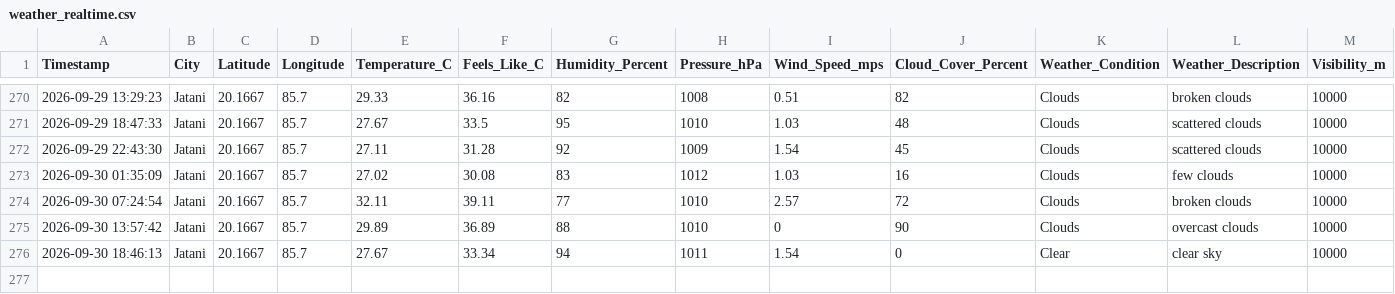
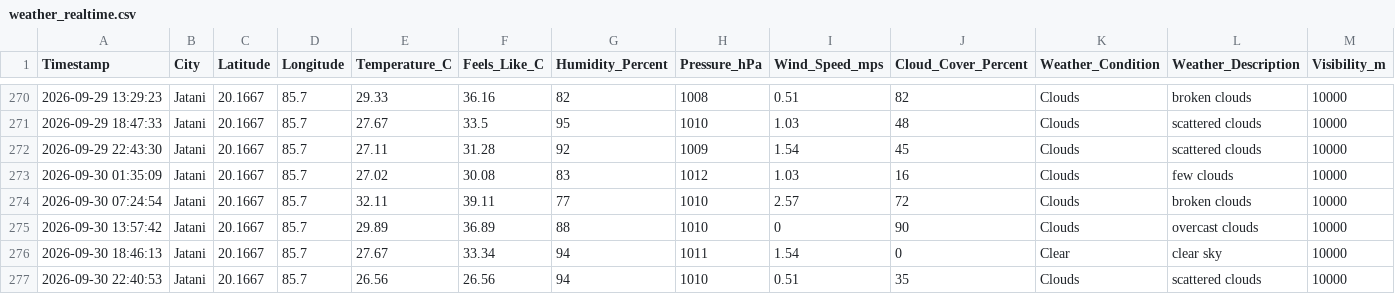
Before and after one commit to biswal-prem-5677/weather-realtime, a CSV file: weather_realtime.csv, drawn as a sheet; only a part is shown, gaps mark what is left out.

```diff
--- a/weather_realtime.csv
+++ b/weather_realtime.csv
@@ -276 +276,2 @@ Timestamp,City,Latitude,Longitude,Temperature_C,Feels_Like_C,Humidity_Percent,Pr
 2026-09-30 18:46:13,Jatani,20.1667,85.7,27.67,33.34,94,1011,1.54,0,Clear,clear sky,10000
+2026-09-30 22:40:53,Jatani,20.1667,85.7,26.56,26.56,94,1010,0.51,35,Clouds,scattered clouds,10000
```
